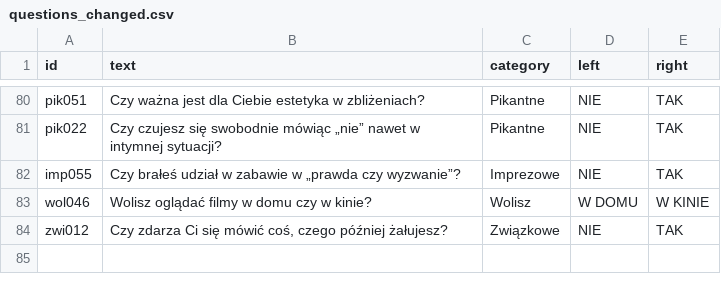
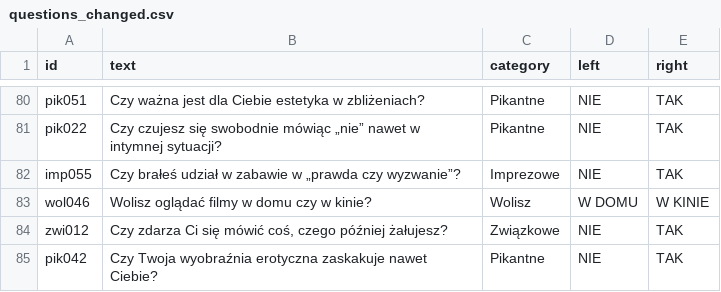
Before and after one commit to DawidS25/Spectrum, a CSV file: questions/questions_changed.csv, drawn as a sheet; only a part is shown, gaps mark what is left out; the diff names each change by its address in the sheet, - before the commit and + after, or states it on an @@ line.

Commit message:
Zmieniono pytanie pik042

```diff
--- a/questions/questions_changed.csv
+++ b/questions/questions_changed.csv
+row 85: pik042 | Czy Twoja wyobraźnia erotyczna zaskakuje nawet Ciebie? | Pikantne | NIE | TAK
```
